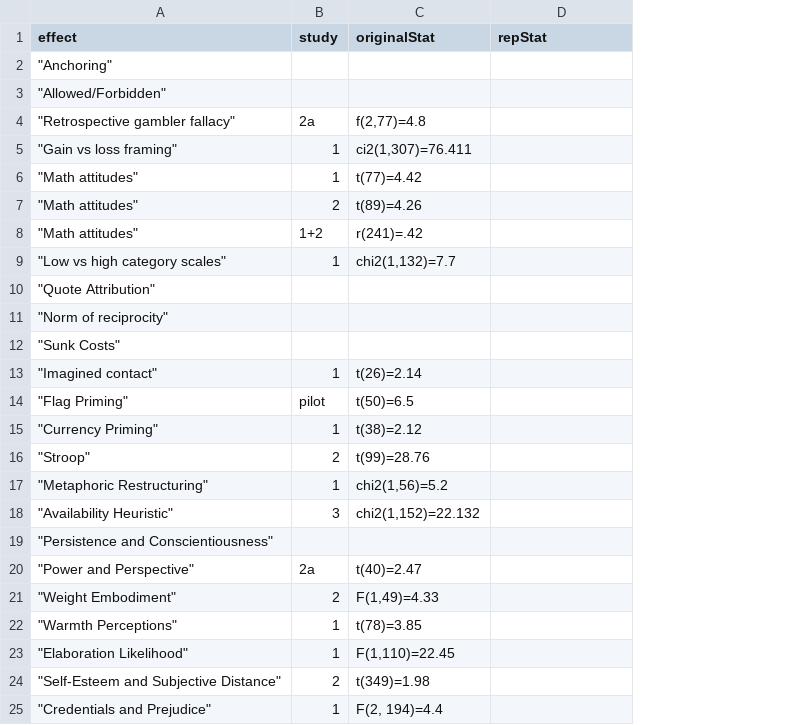
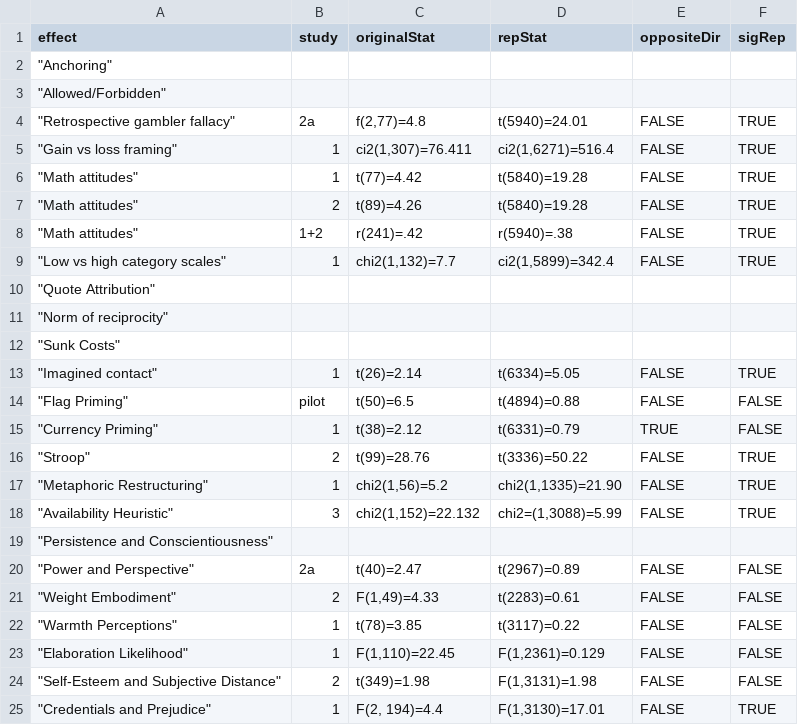
Before and after one commit to ecsalomon/TSR---Test-Stats-Replication, a CSV file: Raw data/testSatsDataEntry/testStats.csv, drawn as a sheet; the diff names each change by its address in the sheet, - before the commit and + after, or states it on an @@ line.

Commit message:
data entry & abstract

```diff
--- a/Raw data/testSatsDataEntry/testStats.csv
+++ b/Raw data/testSatsDataEntry/testStats.csv
+column E (oppositeDir), rows 4-25: FALSE | FALSE | FALSE | FALSE | FALSE | FALSE |  |  |  | FALSE | FALSE | TRUE | FALSE | FALSE | FALSE |  | FALSE | FALSE | FALSE | FALSE | FALSE | FALSE
+column F (sigRep), rows 4-25: TRUE | TRUE | TRUE | TRUE | TRUE | TRUE |  |  |  | TRUE | FALSE | FALSE | TRUE | TRUE | TRUE |  | FALSE | FALSE | FALSE | FALSE | FALSE | TRUE
-D4 (repStat): (empty)
+D4 (repStat): t(5940)=24.01
-D5 (repStat): (empty)
+D5 (repStat): ci2(1,6271)=516.4
-D6:D7 (repStat): (empty)
+D6:D7 (repStat): t(5840)=19.28
-D8 (repStat): (empty)
+D8 (repStat): r(5940)=.38
-D9 (repStat): (empty)
+D9 (repStat): ci2(1,5899)=342.4
-D13 (repStat): (empty)
+D13 (repStat): t(6334)=5.05
-D14 (repStat): (empty)
+D14 (repStat): t(4894)=0.88
-D15 (repStat): (empty)
+D15 (repStat): t(6331)=0.79
-D16 (repStat): (empty)
+D16 (repStat): t(3336)=50.22
-D17 (repStat): (empty)
+D17 (repStat): chi2(1,1335)=21.90
-D18 (repStat): (empty)
+D18 (repStat): chi2=(1,3088)=5.99
-D20 (repStat): (empty)
+D20 (repStat): t(2967)=0.89
-D21 (repStat): (empty)
+D21 (repStat): t(2283)=0.61
-D22 (repStat): (empty)
+D22 (repStat): t(3117)=0.22
-D23 (repStat): (empty)
+D23 (repStat): F(1,2361)=0.129
-D24 (repStat): (empty)
+D24 (repStat): F(1,3131)=1.98
-D25 (repStat): (empty)
+D25 (repStat): F(1,3130)=17.01
```
Also changed, not shown: Raw data/metricsDataEntry/dataEntrySheet.csv, 1 other file.
